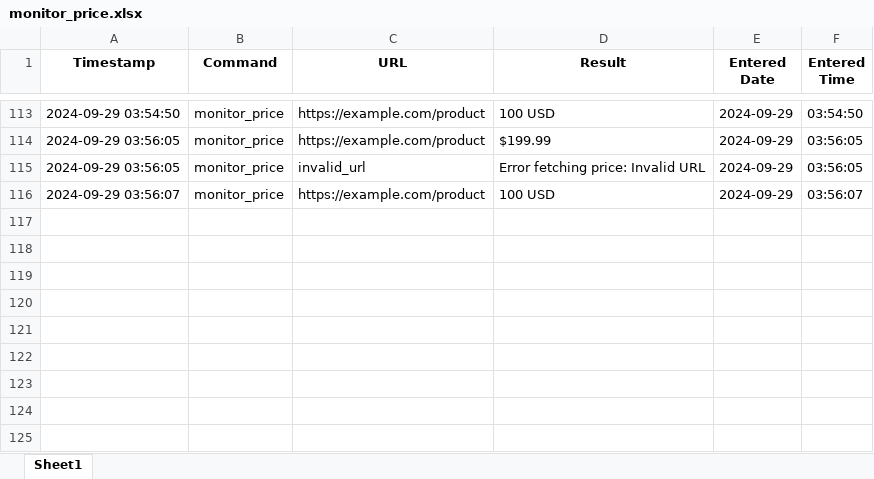
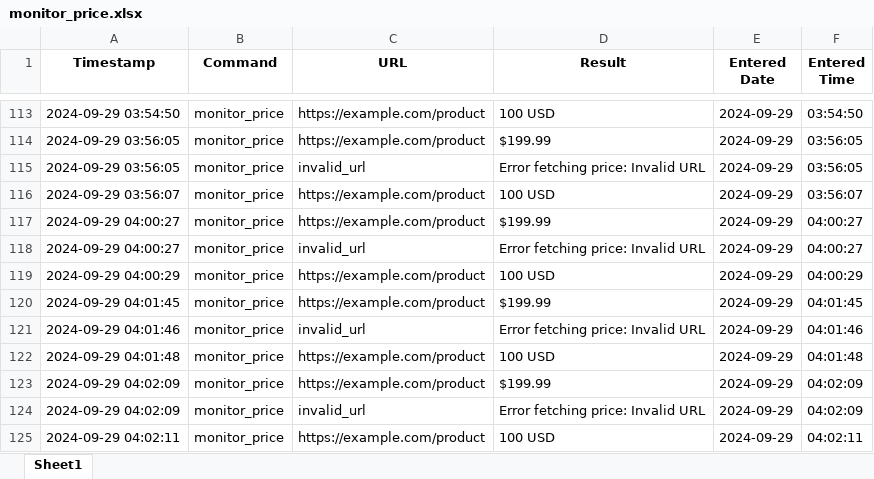
Before and after one commit to oguzky7/DiscordBotProject_CISC699, an Excel workbook: ExportedFiles/excelFiles/monitor_price.xlsx, sheet Sheet1, drawn as a sheet; only a part is shown, gaps mark what is left out; values as stored, in another font and other column widths than the file's, no borders; the diff names each change by its address in the sheet, - before the commit and + after, or states it on an @@ line.

```diff
--- a/ExportedFiles/excelFiles/monitor_price.xlsx (sheet Sheet1)
+++ b/ExportedFiles/excelFiles/monitor_price.xlsx (sheet Sheet1)
+row 117: 2024-09-29 04:00:27 | monitor_price | https://example.com/product | $199.99 | 2024-09-29 | 04:00:27
+row 118: 2024-09-29 04:00:27 | monitor_price | invalid_url | Error fetching price: Invalid URL | 2024-09-29 | 04:00:27
+row 119: 2024-09-29 04:00:29 | monitor_price | https://example.com/product | 100 USD | 2024-09-29 | 04:00:29
+row 120: 2024-09-29 04:01:45 | monitor_price | https://example.com/product | $199.99 | 2024-09-29 | 04:01:45
+row 121: 2024-09-29 04:01:46 | monitor_price | invalid_url | Error fetching price: Invalid URL | 2024-09-29 | 04:01:46
+row 122: 2024-09-29 04:01:48 | monitor_price | https://example.com/product | 100 USD | 2024-09-29 | 04:01:48
+row 123: 2024-09-29 04:02:09 | monitor_price | https://example.com/product | $199.99 | 2024-09-29 | 04:02:09
+row 124: 2024-09-29 04:02:09 | monitor_price | invalid_url | Error fetching price: Invalid URL | 2024-09-29 | 04:02:09
+row 125: 2024-09-29 04:02:11 | monitor_price | https://example.com/product | 100 USD | 2024-09-29 | 04:02:11
```
Also changed, not shown: ExportedFiles/excelFiles/check_availability.xlsx, 3 other files.
